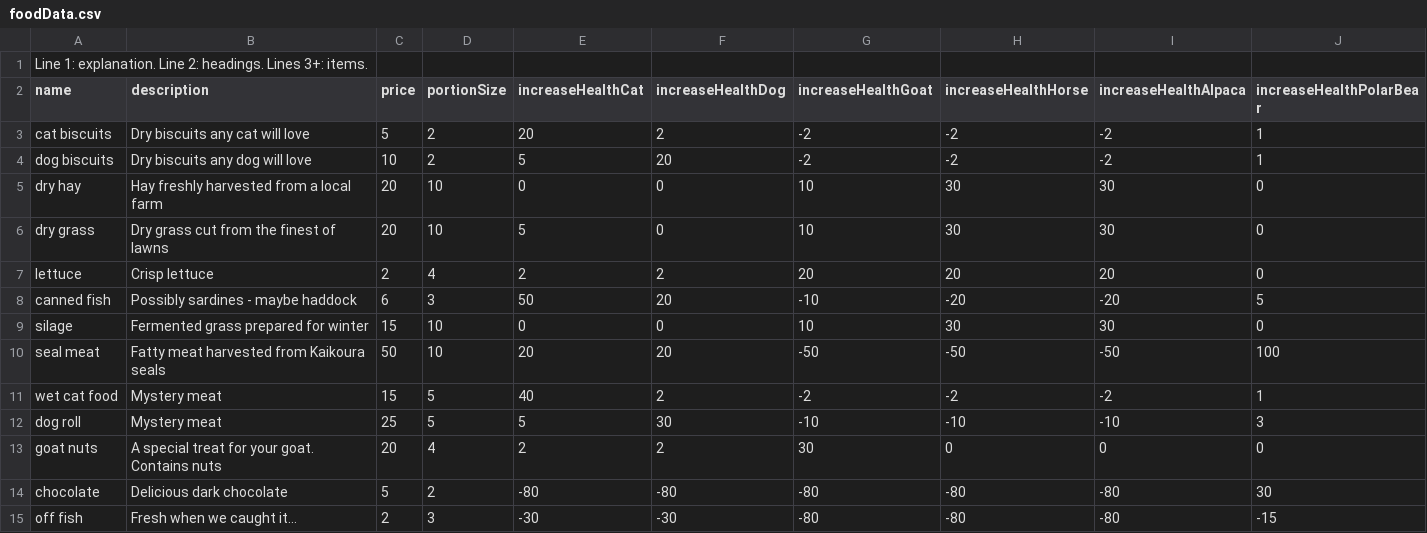
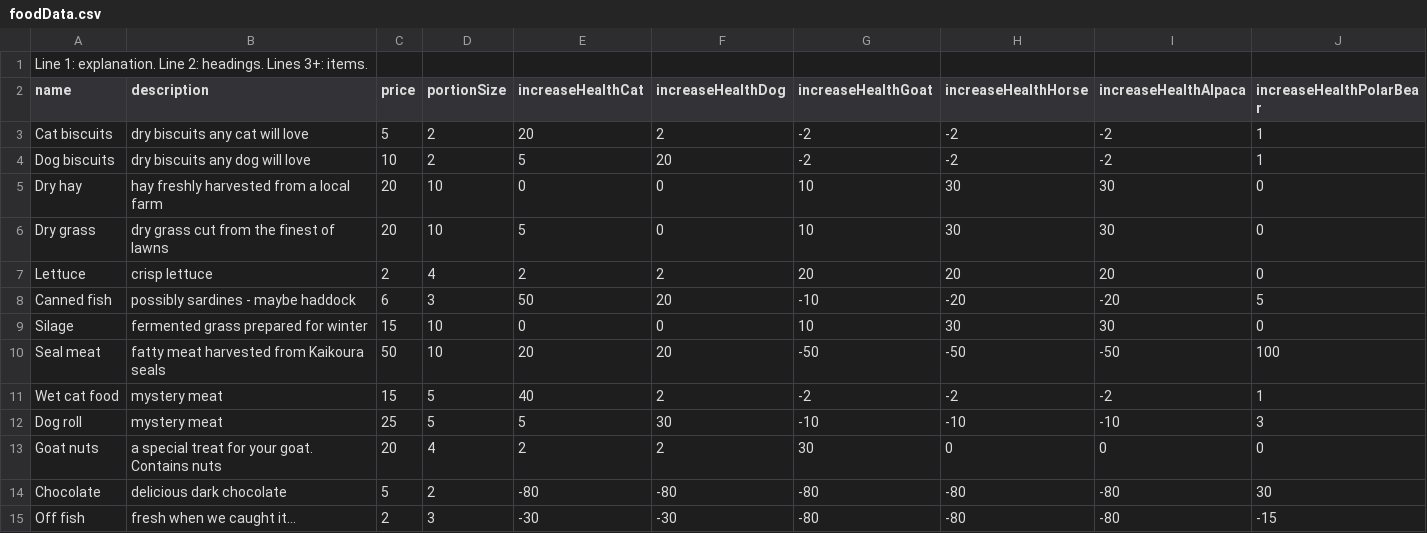
Before and after one commit to olliechick/VirtualPetsAssignment, a CSV file: src/foodData.csv, drawn as a sheet.

```diff
--- a/src/foodData.csv
+++ b/src/foodData.csv
@@ -2,14 +2,14 @@ Line 1: explanation. Line 2: headings. Lines 3+: items.,,,,,,,,,
 name,description,price,portionSize,increaseHealthCat,increaseHealthDog,increaseHealthGoat,increaseHealthHorse,increaseHealthAlpaca,increaseHealthPolarBear
-cat biscuits,Dry biscuits any cat will love,5,2,20,2,-2,-2,-2,1
-dog biscuits,Dry biscuits any dog will love,10,2,5,20,-2,-2,-2,1
-dry hay,Hay freshly harvested from a local farm,20,10,0,0,10,30,30,0
-dry grass,Dry grass cut from the finest of lawns,20,10,5,0,10,30,30,0
-lettuce,Crisp lettuce,2,4,2,2,20,20,20,0
-canned fish,Possibly sardines - maybe haddock,6,3,50,20,-10,-20,-20,5
-silage,Fermented grass prepared for winter,15,10,0,0,10,30,30,0
-seal meat,Fatty meat harvested from Kaikoura seals,50,10,20,20,-50,-50,-50,100
-wet cat food,Mystery meat,15,5,40,2,-2,-2,-2,1
-dog roll,Mystery meat,25,5,5,30,-10,-10,-10,3
-goat nuts,A special treat for your goat. Contains nuts,20,4,2,2,30,0,0,0
-chocolate,Delicious dark chocolate,5,2,-80,-80,-80,-80,-80,30
-off fish,Fresh when we caught it…,2,3,-30,-30,-80,-80,-80,-15
+Cat biscuits,dry biscuits any cat will love,5,2,20,2,-2,-2,-2,1
+Dog biscuits,dry biscuits any dog will love,10,2,5,20,-2,-2,-2,1
+Dry hay,hay freshly harvested from a local farm,20,10,0,0,10,30,30,0
+Dry grass,dry grass cut from the finest of lawns,20,10,5,0,10,30,30,0
+Lettuce,crisp lettuce,2,4,2,2,20,20,20,0
+Canned fish,possibly sardines - maybe haddock,6,3,50,20,-10,-20,-20,5
+Silage,fermented grass prepared for winter,15,10,0,0,10,30,30,0
+Seal meat,fatty meat harvested from Kaikoura seals,50,10,20,20,-50,-50,-50,100
+Wet cat food,mystery meat,15,5,40,2,-2,-2,-2,1
+Dog roll,mystery meat,25,5,5,30,-10,-10,-10,3
+Goat nuts,a special treat for your goat. Contains nuts,20,4,2,2,30,0,0,0
+Chocolate,delicious dark chocolate,5,2,-80,-80,-80,-80,-80,30
+Off fish,fresh when we caught it…,2,3,-30,-30,-80,-80,-80,-15
```
Also changed, not shown: src/toyData.csv.
